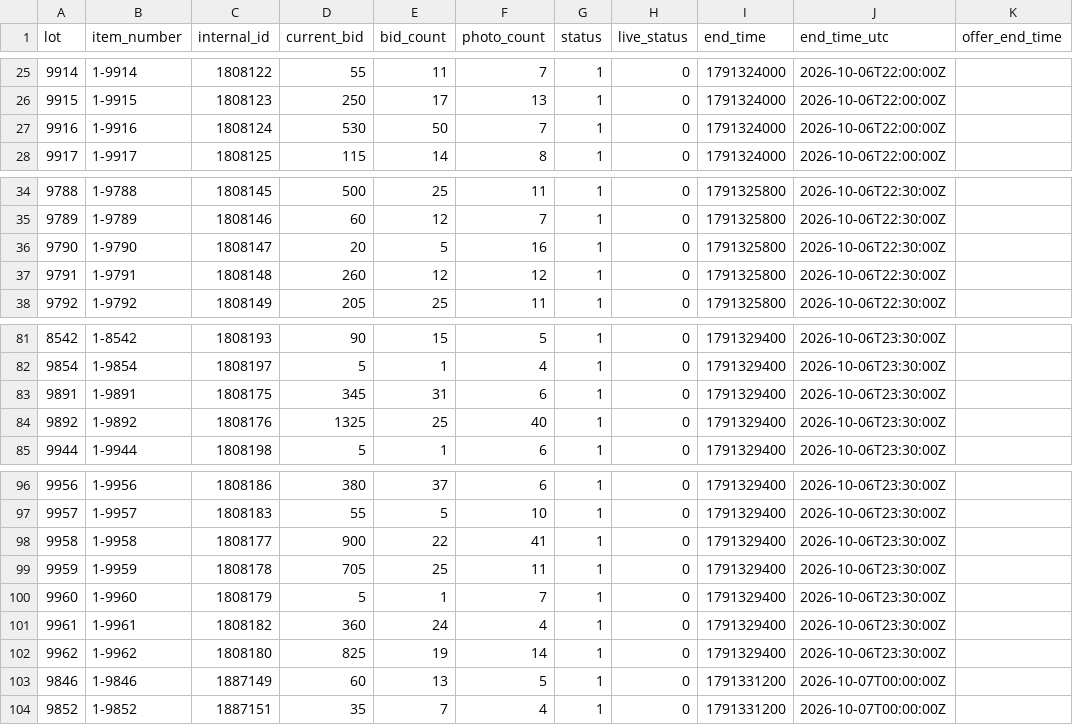
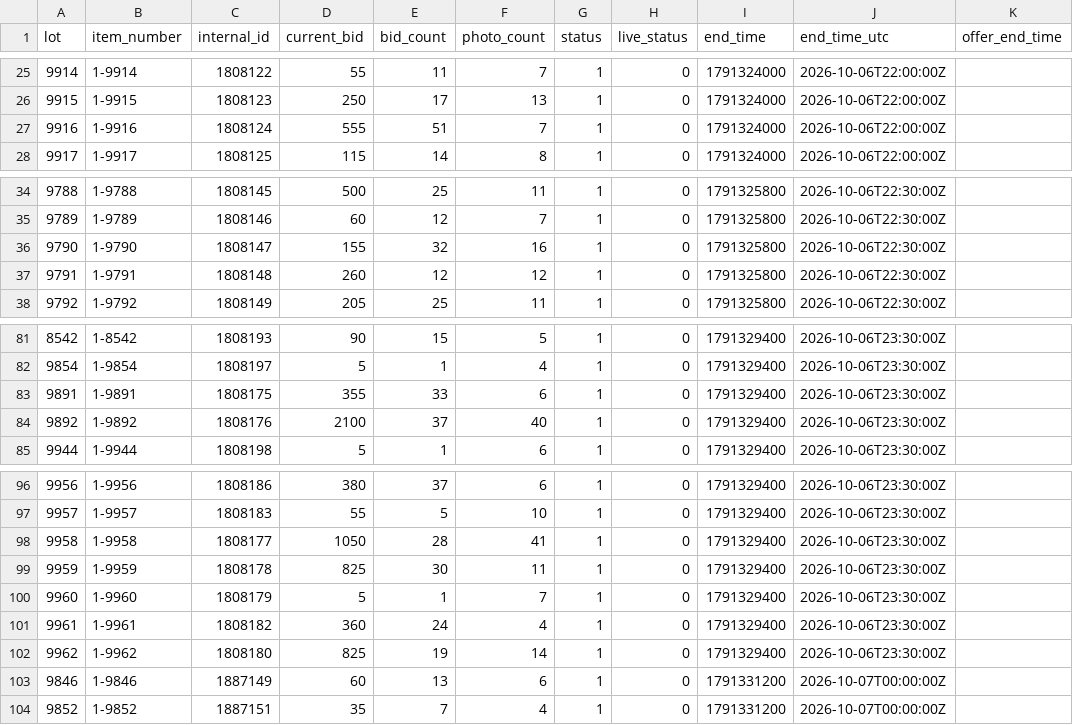
Before and after one commit to hatchmiw/orbitbid-auctions, a CSV file: auctions/2067/summary.csv, drawn as a sheet; only a part is shown, gaps mark what is left out; the diff covers the shown part only; the diff names each change by its address in the sheet, - before the commit and + after, or states it on an @@ line.

```diff
--- a/auctions/2067/summary.csv
+++ b/auctions/2067/summary.csv
-D27 (current_bid): 530
+D27 (current_bid): 555
-E27 (bid_count): 50
+E27 (bid_count): 51
-D36 (current_bid): 20
+D36 (current_bid): 155
-E36 (bid_count): 5
+E36 (bid_count): 32
-D83 (current_bid): 345
+D83 (current_bid): 355
-E83 (bid_count): 31
+E83 (bid_count): 33
-D84 (current_bid): 1325
+D84 (current_bid): 2100
-E84 (bid_count): 25
+E84 (bid_count): 37
-D98 (current_bid): 900
+D98 (current_bid): 1050
-E98 (bid_count): 22
+E98 (bid_count): 28
-D99 (current_bid): 705
+D99 (current_bid): 825
-E99 (bid_count): 25
+E99 (bid_count): 30
-F103 (photo_count): 5
+F103 (photo_count): 6
```
Also changed, not shown: 15 edited cells elsewhere in this file, 4 other files.
